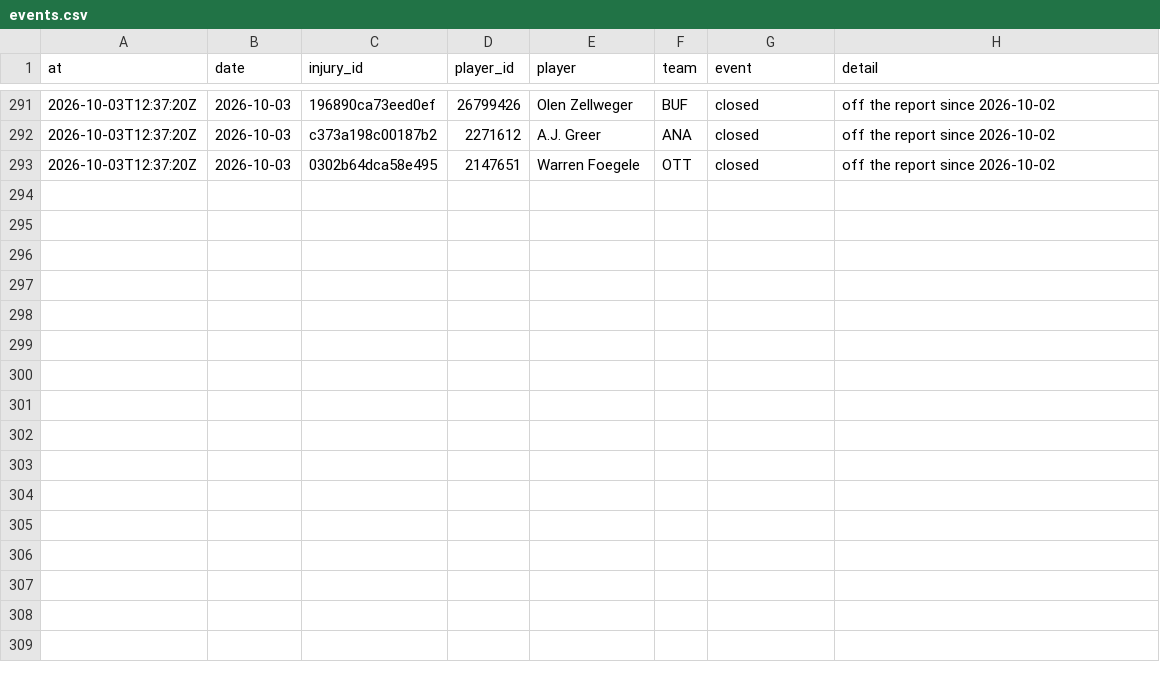
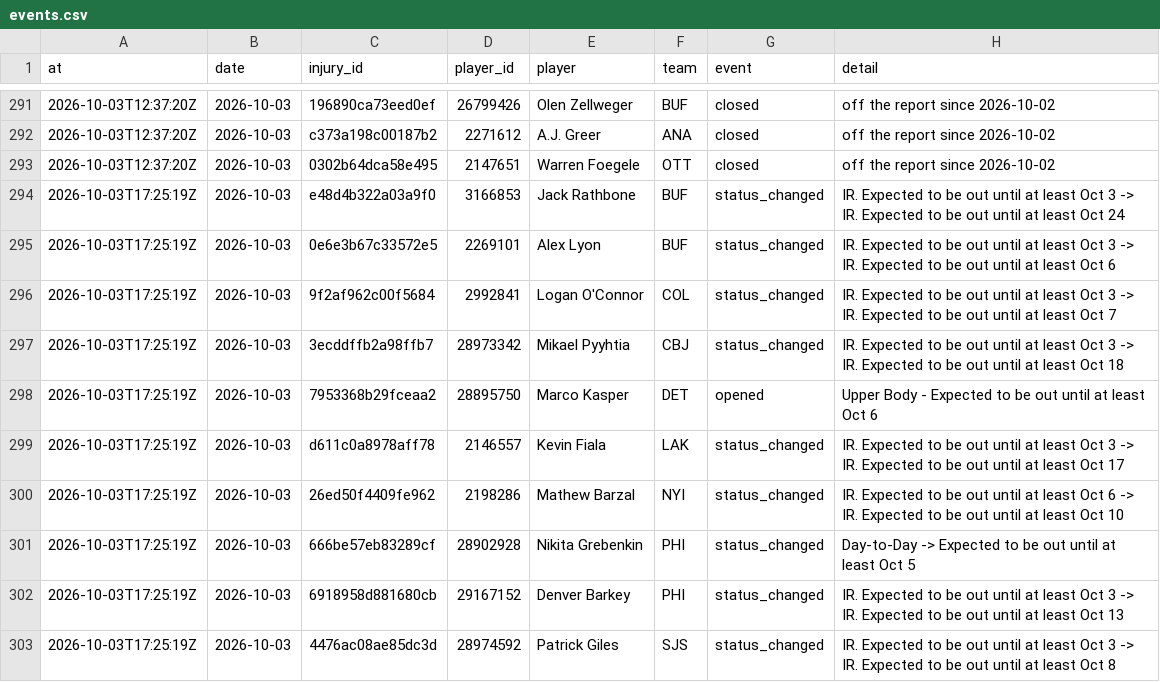
Before and after one commit to ajpayzant/NHL-Injury-Tool, a CSV file: data/events.csv, drawn as a sheet; only a part is shown, gaps mark what is left out.

```diff
--- a/data/events.csv
+++ b/data/events.csv
@@ -293 +293,11 @@ at,date,injury_id,player_id,player,team,event,detail
 2026-10-03T12:37:20Z,2026-10-03,0302b64dca58e495,2147651,Warren Foegele,OTT,closed,off the report since 2026-10-02
+2026-10-03T17:25:19Z,2026-10-03,e48d4b322a03a9f0,3166853,Jack Rathbone,BUF,status_changed,IR. Expected to be out until at least Oct 3 -> IR. Expected to be out until at least Oct 24
+2026-10-03T17:25:19Z,2026-10-03,0e6e3b67c33572e5,2269101,Alex Lyon,BUF,status_changed,IR. Expected to be out until at least Oct 3 -> IR. Expected to be out until at least Oct 6
+2026-10-03T17:25:19Z,2026-10-03,9f2af962c00f5684,2992841,Logan O'Connor,COL,status_changed,IR. Expected to be out until at least Oct 3 -> IR. Expected to be out until at least Oct 7
+2026-10-03T17:25:19Z,2026-10-03,3ecddffb2a98ffb7,28973342,Mikael Pyyhtia,CBJ,status_changed,IR. Expected to be out until at least Oct 3 -> IR. Expected to be out until at least Oct 18
+2026-10-03T17:25:19Z,2026-10-03,7953368b29fceaa2,28895750,Marco Kasper,DET,opened,Upper Body - Expected to be out until at least Oct 6
+2026-10-03T17:25:19Z,2026-10-03,d611c0a8978aff78,2146557,Kevin Fiala,LAK,status_changed,IR. Expected to be out until at least Oct 3 -> IR. Expected to be out until at least Oct 17
+2026-10-03T17:25:19Z,2026-10-03,26ed50f4409fe962,2198286,Mathew Barzal,NYI,status_changed,IR. Expected to be out until at least Oct 6 -> IR. Expected to be out until at least Oct 10
+2026-10-03T17:25:19Z,2026-10-03,666be57eb83289cf,28902928,Nikita Grebenkin,PHI,status_changed,Day-to-Day -> Expected to be out until at least Oct 5
+2026-10-03T17:25:19Z,2026-10-03,6918958d881680cb,29167152,Denver Barkey,PHI,status_changed,IR. Expected to be out until at least Oct 3 -> IR. Expected to be out until at least Oct 13
+2026-10-03T17:25:19Z,2026-10-03,4476ac08ae85dc3d,28974592,Patrick Giles,SJS,status_changed,IR. Expected to be out until at least Oct 3 -> IR. Expected to be out until at least Oct 8
```
Also changed, not shown: data/injuries.csv, data/nhl/players.csv, 3 other files.
